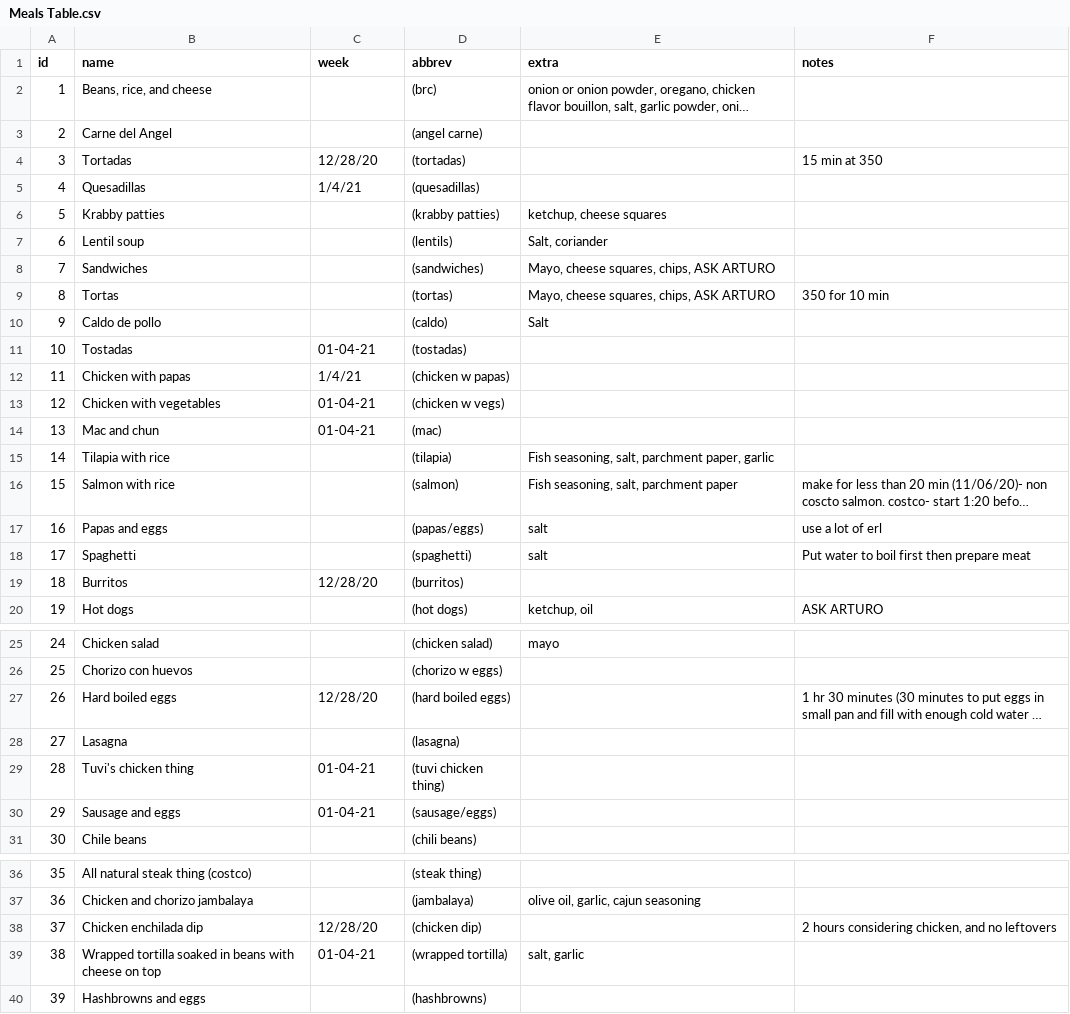
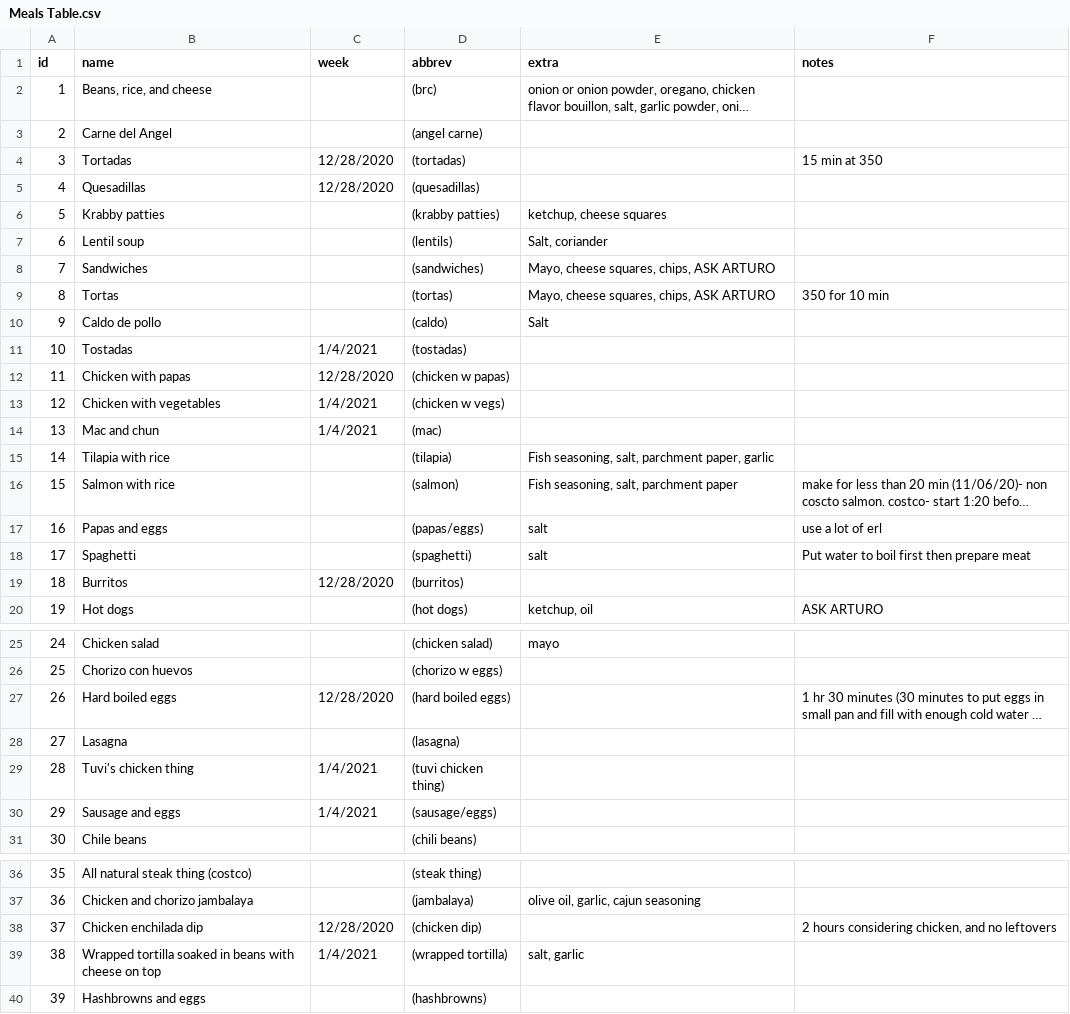
Before and after one commit to agonzalez52/groceries, a CSV file: Meals Table.csv, drawn as a sheet; only a part is shown, gaps mark what is left out; long unchanged cells end in …; the diff names each change by its address in the sheet, - before the commit and + after, or states it on an @@ line.

Commit message:
Updated meal table dates for 12/28/20 and 1/4/21 weeks

```diff
--- a/Meals Table.csv
+++ b/Meals Table.csv
-C4 (week): 12/28/20
+C4 (week): 12/28/2020
-C5 (week): 1/4/21
+C5 (week): 12/28/2020
-C11 (week): 01-04-21
+C11 (week): 1/4/2021
-C12 (week): 1/4/21
+C12 (week): 12/28/2020
-C13:C14 (week): 01-04-21
+C13:C14 (week): 1/4/2021
-C19 (week): 12/28/20
+C19 (week): 12/28/2020
-C27 (week): 12/28/20
+C27 (week): 12/28/2020
-C29:C30 (week): 01-04-21
+C29:C30 (week): 1/4/2021
-C38 (week): 12/28/20
+C38 (week): 12/28/2020
-C39 (week): 01-04-21
+C39 (week): 1/4/2021
```
